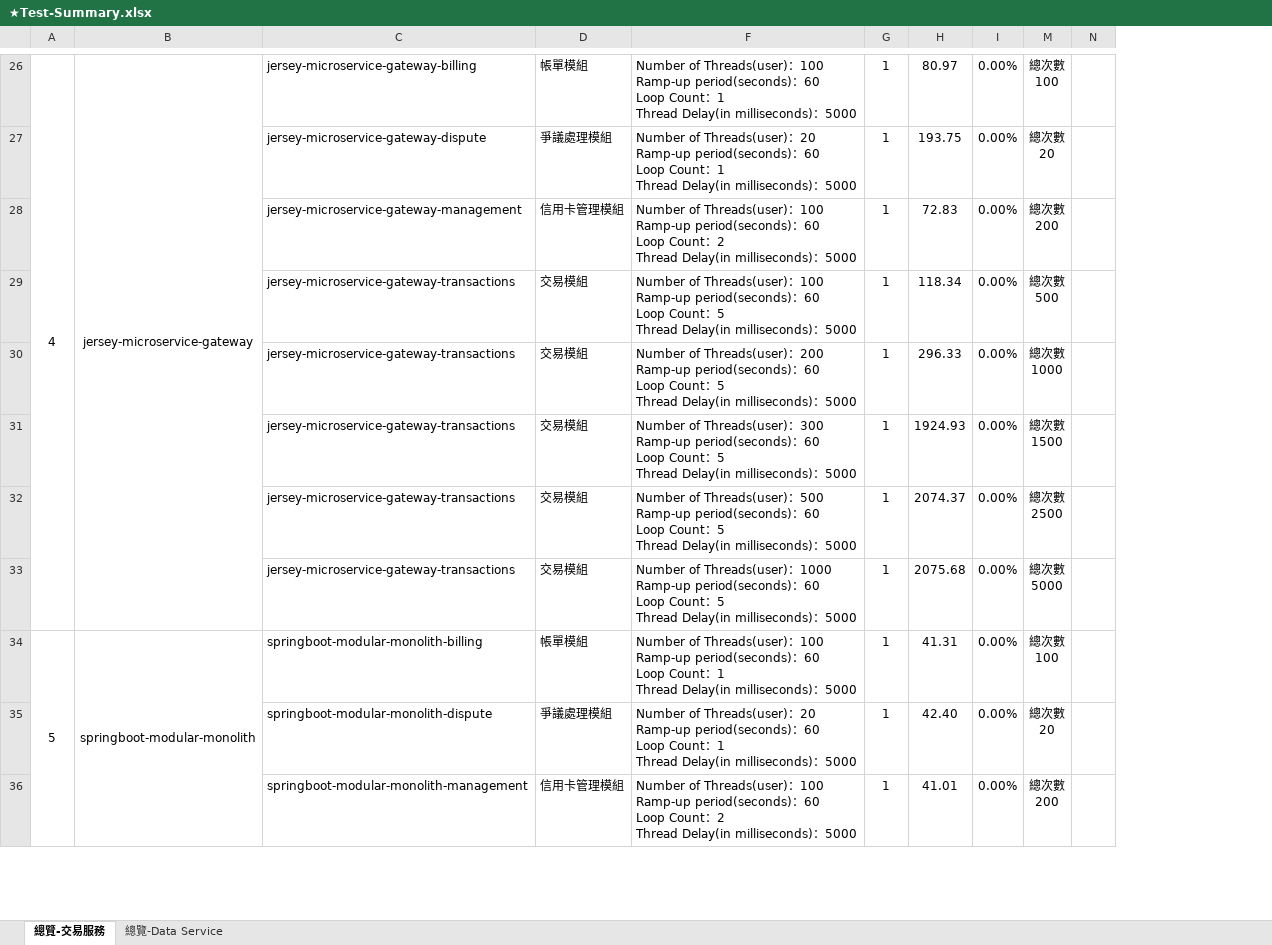
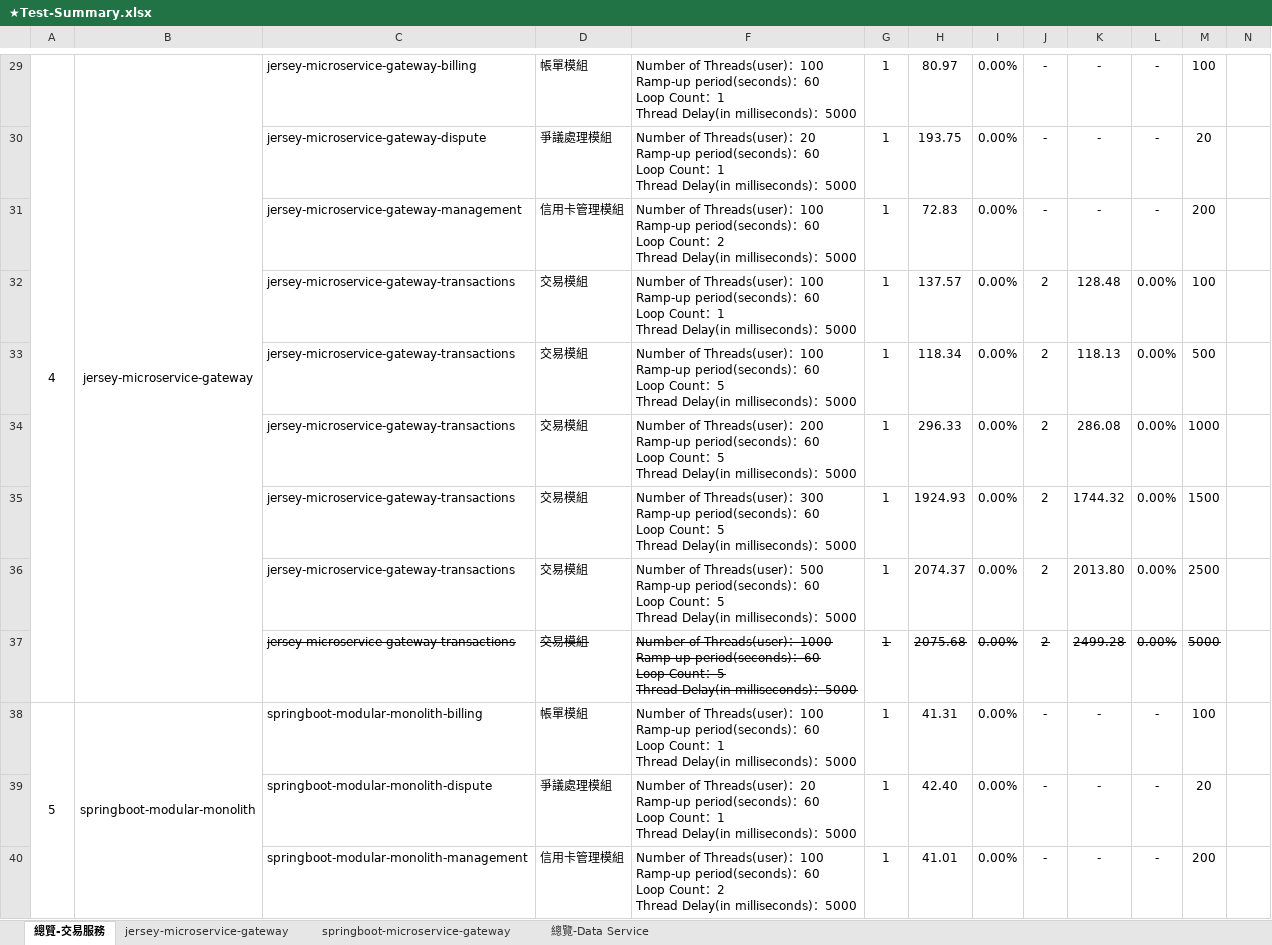
Before and after one commit to weichenhung-study/api-test-scripts, an Excel workbook: jmeter/test-result/ExcelSummary/★Test-Summary.xlsx, sheet 總覽-交易服務, drawn as a sheet; only a part is shown, gaps mark what is left out; values as stored, in another font and other column widths than the file's, no borders; removed rows and columns are numbered as before the commit, all else as after; ↵ is a line break in a cell; the diff covers the shown part only; the diff names each change by its address in the sheet, - before the commit and + after, or states it on an @@ line.

```diff
--- a/jmeter/test-result/ExcelSummary/★Test-Summary.xlsx (sheet 總覽-交易服務)
+++ b/jmeter/test-result/ExcelSummary/★Test-Summary.xlsx (sheet 總覽-交易服務)
+sheet tab: jersey-microservice-gateway
+sheet tab: springboot-microservice-gateway
-column M, rows 26-36: 總次數 ↵ 100 | 總次數 ↵ 20 | 總次數 ↵ 200 | 總次數 ↵ 500 | 總次數 ↵ 1000 | 總次數 ↵ 1500 | 總次數 ↵ 2500 | 總次數 ↵ 5000 | 總次數 ↵ 100 | 總次數 ↵ 20 | 總次數 ↵ 200
@@ column J unhidden, rows 29-31: all -; rows 33-40: 2 | 2 | 2 | 2 | 2 | - | - | - @@
@@ column K unhidden, rows 29-31: all -; rows 33-40: 118.13 | 286.08 | 1744.32 | 2013.80 | 2499.28 | - | - | - @@
@@ column L unhidden, rows 29-31: all -; rows 33-40: 0.00% | 0.00% | 0.00% | 0.00% | 0.00% | - | - | - @@
+column M, rows 29-31: 100 | 20 | 200; rows 33-40: 500 | 1000 | 1500 | 2500 | 5000 | 100 | 20 | 200
+row 32:  |  | jersey-microservice-gateway-transactions | 交易模組 | Number of Threads(user)：100 ↵ Ramp-up period(seconds)：60 ↵ Loop Count：1 ↵ Thread Delay(in milliseconds)：5000 | 1 | 137.57 | 0.00% | 2 | 128.48 | 0.00% | 100
-C37:D37 strikethrough: off
+C37:D37 strikethrough: on
-F37:I37 strikethrough: off
+F37:I37 strikethrough: on
```
Also changed, not shown: 12 added rows and cell formats elsewhere in this sheet, formulas that keep their value, hidden cells, charts or pictures, 24 other files.
